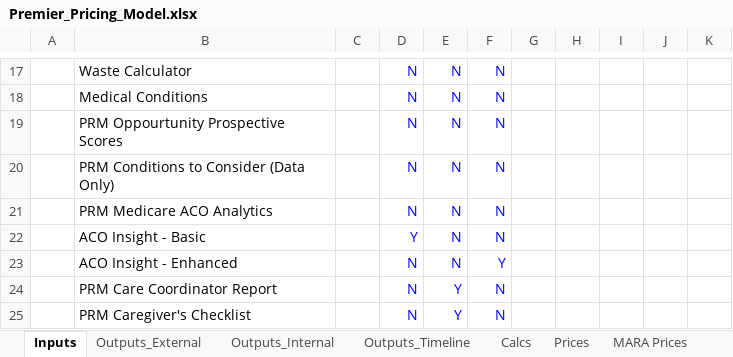
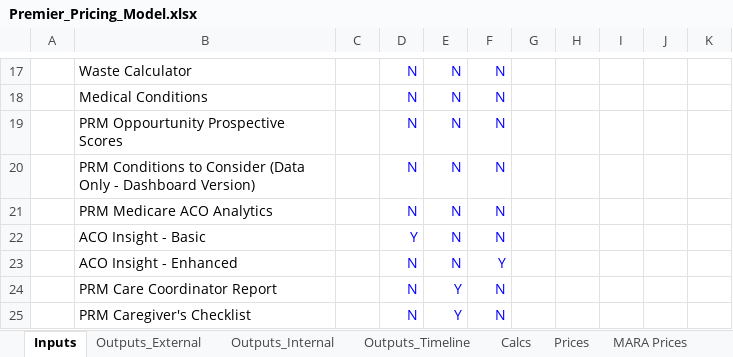
Before and after one commit to Milliman-PRM/client-and-project-documentation, an Excel workbook: 0273NYP - New York Premier/Premier_Pricing_Model.xlsx, sheet Inputs, drawn as a sheet; only a part is shown, gaps mark what is left out; values as stored, in another font and other column widths than the file's, no borders; the diff names each change by its address in the sheet, - before the commit and + after, or states it on an @@ line.

```diff
--- a/0273NYP - New York Premier/Premier_Pricing_Model.xlsx (sheet Inputs)
+++ b/0273NYP - New York Premier/Premier_Pricing_Model.xlsx (sheet Inputs)
-B20: …Consider (Data Only)
+B20: …Consider (Data Only - Dashboard Version)
```
Also changed, not shown: sheet Outputs_Timeline, sheet Outputs_Internal, sheet Calcs, sheet Prices, formulas that keep their value.
